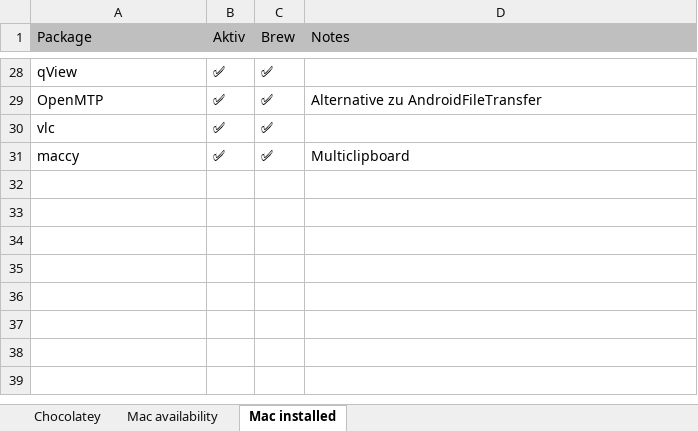
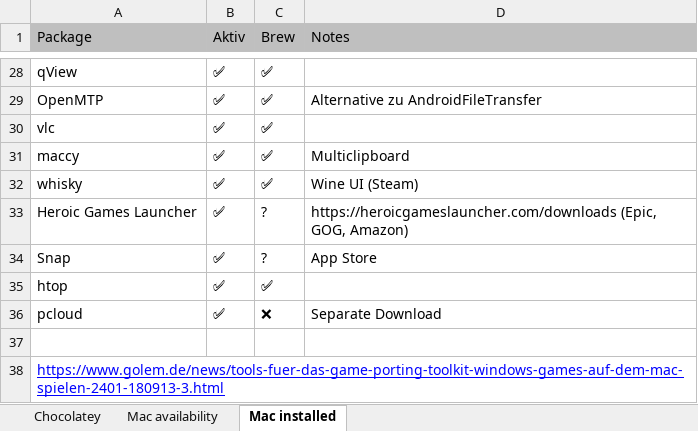
Before and after one commit to psicho2000/wiki, an Excel workbook: Settings/Chocolatey/Chocolatey.xlsx, sheet Mac installed, drawn as a sheet; only a part is shown, gaps mark what is left out; values as stored, in another font and other column widths than the file's, no borders; the diff names each change by its address in the sheet, - before the commit and + after, or states it on an @@ line.

Commit message:
feat: update MacOs installation

```diff
--- a/Settings/Chocolatey/Chocolatey.xlsx (sheet Mac installed)
+++ b/Settings/Chocolatey/Chocolatey.xlsx (sheet Mac installed)
+row 32: whisky | ✅ | ✅ | Wine UI (Steam)
+row 33: Heroic Games Launcher | ✅ | ? | https://heroicgameslauncher.com/downloads (Epic, GOG, Amazon)
+row 34: Snap | ✅ | ? | App Store
+row 35: htop | ✅ | ✅
+row 36: pcloud | ✅ | ❌ | Separate Download
+row 37: (empty)
+row 38: https://www.golem.de/news/tools-fuer-das-game-porting-toolkit-windows-games-auf-dem-mac-spielen-2401-180913-3.html
```
